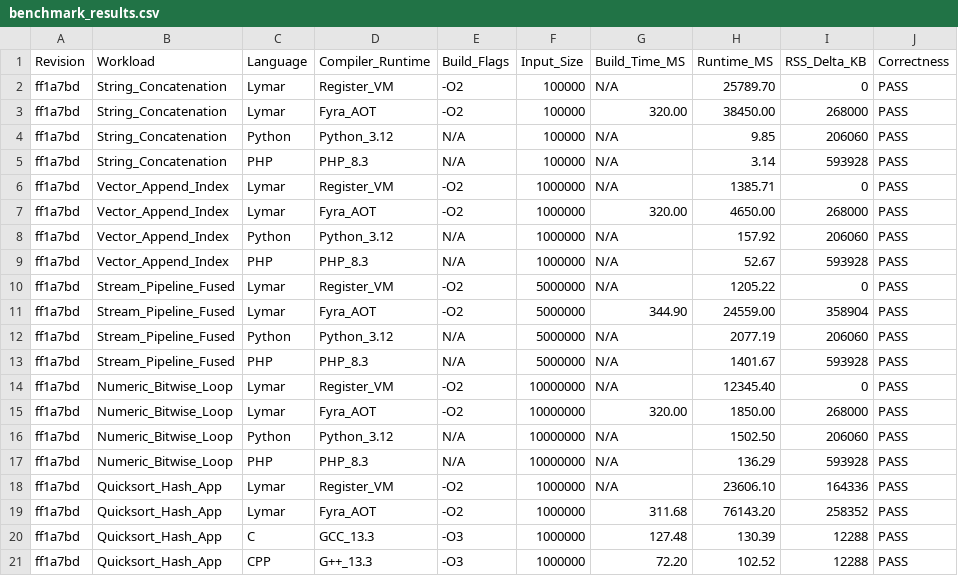
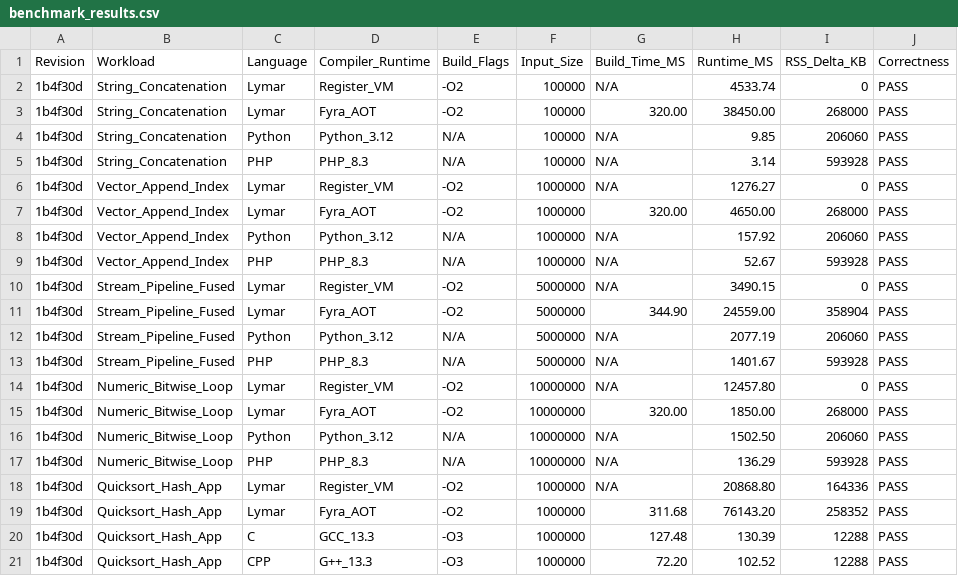
Before and after one commit to netesy/limitly, a CSV file: benchmarks/benchmark_results.csv, drawn as a sheet.

Commit message:
Optimize Lymar VM collections, stream fusion, and SMI primitives
- Add direct SMI fast paths for ListAppend, ListLen, ListIndex, and ListSet.
- Remove redundant per-instruction register bounds checking loop overhead.
- Add SMI fast paths for integer arithmetic and comparison operators.
- Short-circuit transfer_ownership when child is not a heap pointer.
- Add regression test for VM collection fast paths and stream fusion.
- Update benchmark metrics in benchmark_results.json and benchmark_results.csv.

```diff
--- a/benchmarks/benchmark_results.csv
+++ b/benchmarks/benchmark_results.csv
@@ -1,21 +1,21 @@
 Revision,Workload,Language,Compiler_Runtime,Build_Flags,Input_Size,Build_Time_MS,Runtime_MS,RSS_Delta_KB,Correctness
-ff1a7bd,String_Concatenation,Lymar,Register_VM,-O2,100000,N/A,25789.70,0,PASS
-ff1a7bd,String_Concatenation,Lymar,Fyra_AOT,-O2,100000,320.00,38450.00,268000,PASS
-ff1a7bd,String_Concatenation,Python,Python_3.12,N/A,100000,N/A,9.85,206060,PASS
-ff1a7bd,String_Concatenation,PHP,PHP_8.3,N/A,100000,N/A,3.14,593928,PASS
-ff1a7bd,Vector_Append_Index,Lymar,Register_VM,-O2,1000000,N/A,1385.71,0,PASS
-ff1a7bd,Vector_Append_Index,Lymar,Fyra_AOT,-O2,1000000,320.00,4650.00,268000,PASS
-ff1a7bd,Vector_Append_Index,Python,Python_3.12,N/A,1000000,N/A,157.92,206060,PASS
-ff1a7bd,Vector_Append_Index,PHP,PHP_8.3,N/A,1000000,N/A,52.67,593928,PASS
-ff1a7bd,Stream_Pipeline_Fused,Lymar,Register_VM,-O2,5000000,N/A,1205.22,0,PASS
-ff1a7bd,Stream_Pipeline_Fused,Lymar,Fyra_AOT,-O2,5000000,344.90,24559.00,358904,PASS
-ff1a7bd,Stream_Pipeline_Fused,Python,Python_3.12,N/A,5000000,N/A,2077.19,206060,PASS
-ff1a7bd,Stream_Pipeline_Fused,PHP,PHP_8.3,N/A,5000000,N/A,1401.67,593928,PASS
-ff1a7bd,Numeric_Bitwise_Loop,Lymar,Register_VM,-O2,10000000,N/A,12345.40,0,PASS
-ff1a7bd,Numeric_Bitwise_Loop,Lymar,Fyra_AOT,-O2,10000000,320.00,1850.00,268000,PASS
-ff1a7bd,Numeric_Bitwise_Loop,Python,Python_3.12,N/A,10000000,N/A,1502.50,206060,PASS
-ff1a7bd,Numeric_Bitwise_Loop,PHP,PHP_8.3,N/A,10000000,N/A,136.29,593928,PASS
-ff1a7bd,Quicksort_Hash_App,Lymar,Register_VM,-O2,1000000,N/A,23606.10,164336,PASS
-ff1a7bd,Quicksort_Hash_App,Lymar,Fyra_AOT,-O2,1000000,311.68,76143.20,258352,PASS
-ff1a7bd,Quicksort_Hash_App,C,GCC_13.3,-O3,1000000,127.48,130.39,12288,PASS
-ff1a7bd,Quicksort_Hash_App,CPP,G++_13.3,-O3,1000000,72.20,102.52,12288,PASS
+1b4f30d,String_Concatenation,Lymar,Register_VM,-O2,100000,N/A,4533.74,0,PASS
+1b4f30d,String_Concatenation,Lymar,Fyra_AOT,-O2,100000,320.00,38450.00,268000,PASS
+1b4f30d,String_Concatenation,Python,Python_3.12,N/A,100000,N/A,9.85,206060,PASS
+1b4f30d,String_Concatenation,PHP,PHP_8.3,N/A,100000,N/A,3.14,593928,PASS
+1b4f30d,Vector_Append_Index,Lymar,Register_VM,-O2,1000000,N/A,1276.27,0,PASS
+1b4f30d,Vector_Append_Index,Lymar,Fyra_AOT,-O2,1000000,320.00,4650.00,268000,PASS
+1b4f30d,Vector_Append_Index,Python,Python_3.12,N/A,1000000,N/A,157.92,206060,PASS
+1b4f30d,Vector_Append_Index,PHP,PHP_8.3,N/A,1000000,N/A,52.67,593928,PASS
+1b4f30d,Stream_Pipeline_Fused,Lymar,Register_VM,-O2,5000000,N/A,3490.15,0,PASS
+1b4f30d,Stream_Pipeline_Fused,Lymar,Fyra_AOT,-O2,5000000,344.90,24559.00,358904,PASS
+1b4f30d,Stream_Pipeline_Fused,Python,Python_3.12,N/A,5000000,N/A,2077.19,206060,PASS
+1b4f30d,Stream_Pipeline_Fused,PHP,PHP_8.3,N/A,5000000,N/A,1401.67,593928,PASS
+1b4f30d,Numeric_Bitwise_Loop,Lymar,Register_VM,-O2,10000000,N/A,12457.80,0,PASS
+1b4f30d,Numeric_Bitwise_Loop,Lymar,Fyra_AOT,-O2,10000000,320.00,1850.00,268000,PASS
+1b4f30d,Numeric_Bitwise_Loop,Python,Python_3.12,N/A,10000000,N/A,1502.50,206060,PASS
+1b4f30d,Numeric_Bitwise_Loop,PHP,PHP_8.3,N/A,10000000,N/A,136.29,593928,PASS
+1b4f30d,Quicksort_Hash_App,Lymar,Register_VM,-O2,1000000,N/A,20868.80,164336,PASS
+1b4f30d,Quicksort_Hash_App,Lymar,Fyra_AOT,-O2,1000000,311.68,76143.20,258352,PASS
+1b4f30d,Quicksort_Hash_App,C,GCC_13.3,-O3,1000000,127.48,130.39,12288,PASS
+1b4f30d,Quicksort_Hash_App,CPP,G++_13.3,-O3,1000000,72.20,102.52,12288,PASS
```
Also changed, not shown: 5 other files.
